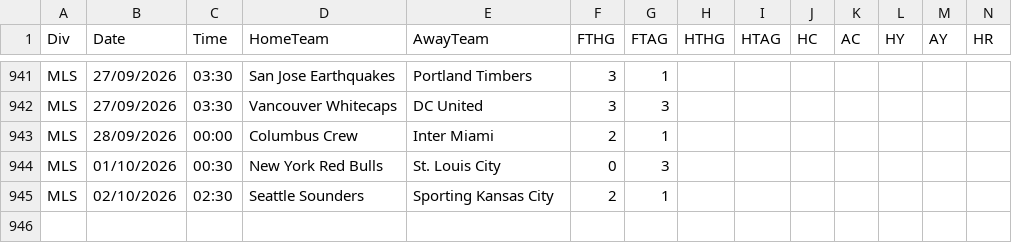
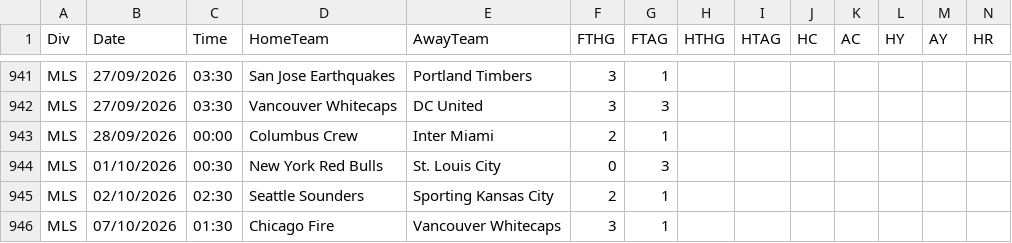
Before and after one commit to georgecharlesworth5-sudo/footystatpack, a CSV file: data/MLS.csv, drawn as a sheet; only a part is shown, gaps mark what is left out; rows hold the shown columns only; the diff names each change by its address in the sheet, - before the commit and + after, or states it on an @@ line.

```diff
--- a/data/MLS.csv
+++ b/data/MLS.csv
+row 946: MLS | 07/10/2026 | 01:30 | Chicago Fire | Vancouver Whitecaps | 3 | 1
```
Also changed, not shown: data/fixture_odds.csv, 2 other files.
